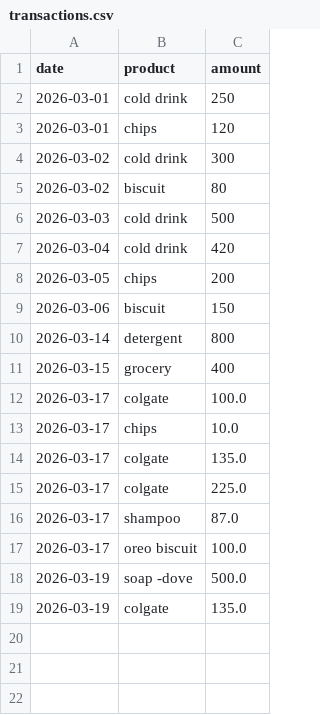
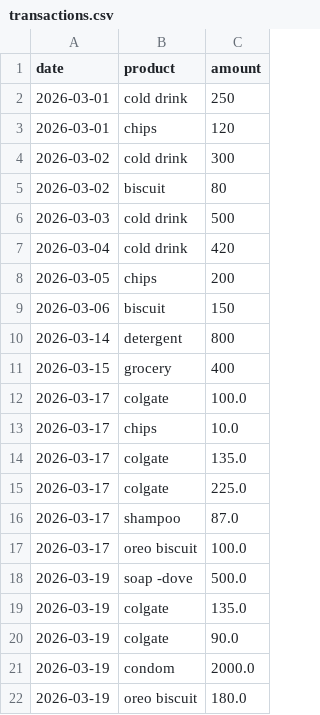
Before and after one commit to kartikeya2006jay/AI-Businesses, a CSV file: backend/data/transactions.csv, drawn as a sheet; the diff names each change by its address in the sheet, - before the commit and + after, or states it on an @@ line.

```diff
--- a/backend/data/transactions.csv
+++ b/backend/data/transactions.csv
+row 20: 2026-03-19 | colgate | 90.0
+row 21: 2026-03-19 | condom | 2000.0
+row 22: 2026-03-19 | oreo biscuit | 180.0
```
Also changed, not shown: 13 other files.
